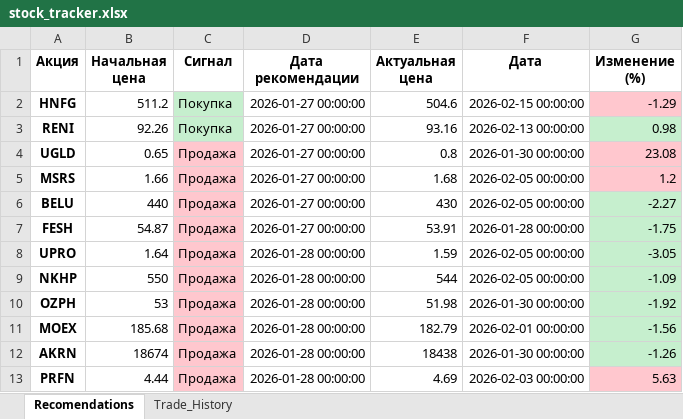
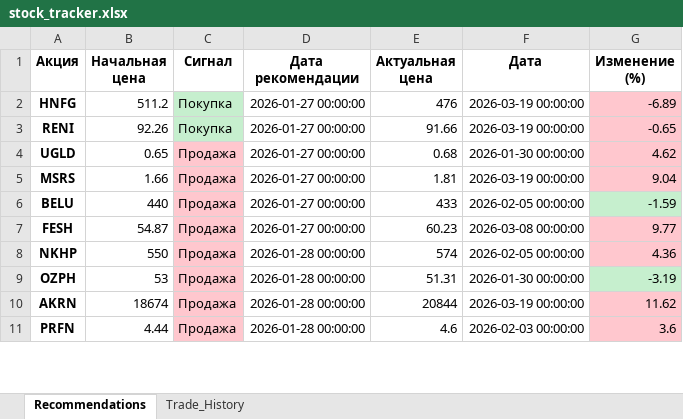
Before and after one commit to ChtoGde/invest_analysis, an Excel workbook: stock_tracker.xlsx, sheet Recommendations, drawn as a sheet; only a part is shown; values as stored, in another font and other column widths than the file's, no borders; removed rows and columns are numbered as before the commit, all else as after; the diff covers the shown part only; the diff names each change by its address in the sheet, - before the commit and + after, or states it on an @@ line.

```diff
--- a/stock_tracker.xlsx (sheet Recommendations)
+++ b/stock_tracker.xlsx (sheet Recommendations)
-sheet tab: Recomendations
+sheet tab: Recommendations
-E2 (Актуальная цена): 504.6
+E2 (Актуальная цена): 476
-F2 (Дата): 2026-02-15 00:00:00
+F2 (Дата): 2026-03-19 00:00:00
-G2 (Изменение (%)): -1.29
+G2 (Изменение (%)): -6.89
-E3 (Актуальная цена): 93.16
+E3 (Актуальная цена): 91.66
-F3 (Дата): 2026-02-13 00:00:00
+F3 (Дата): 2026-03-19 00:00:00
-G3 (Изменение (%)): 0.98
+G3 (Изменение (%)): -0.65
-G3 fill: #C6EFCE
+G3 fill: #FFC7CE
-E4 (Актуальная цена): 0.8
+E4 (Актуальная цена): 0.68
-G4 (Изменение (%)): 23.08
+G4 (Изменение (%)): 4.62
-E5 (Актуальная цена): 1.68
+E5 (Актуальная цена): 1.81
-F5 (Дата): 2026-02-05 00:00:00
+F5 (Дата): 2026-03-19 00:00:00
-G5 (Изменение (%)): 1.2
+G5 (Изменение (%)): 9.04
-E6 (Актуальная цена): 430
+E6 (Актуальная цена): 433
-G6 (Изменение (%)): -2.27
+G6 (Изменение (%)): -1.59
-E7 (Актуальная цена): 53.91
+E7 (Актуальная цена): 60.23
-F7 (Дата): 2026-01-28 00:00:00
+F7 (Дата): 2026-03-08 00:00:00
-G7 (Изменение (%)): -1.75
+G7 (Изменение (%)): 9.77
-G7 fill: #C6EFCE
+G7 fill: #FFC7CE
-row 8: UPRO | 1.64 | Продажа | 2026-01-28 00:00:00 | 1.59 | 2026-02-05 00:00:00 | -3.05
-E8 (Актуальная цена): 544
+E8 (Актуальная цена): 574
-G8 (Изменение (%)): -1.09
+G8 (Изменение (%)): 4.36
-G8 fill: #C6EFCE
+G8 fill: #FFC7CE
-E9 (Актуальная цена): 51.98
+E9 (Актуальная цена): 51.31
-G9 (Изменение (%)): -1.92
+G9 (Изменение (%)): -3.19
-row 11: MOEX | 185.68 | Продажа | 2026-01-28 00:00:00 | 182.79 | 2026-02-01 00:00:00 | -1.56
-E10 (Актуальная цена): 18438
+E10 (Актуальная цена): 20844
-F10 (Дата): 2026-01-30 00:00:00
+F10 (Дата): 2026-03-19 00:00:00
-G10 (Изменение (%)): -1.26
+G10 (Изменение (%)): 11.62
-G10 fill: #C6EFCE
+G10 fill: #FFC7CE
-E11 (Актуальная цена): 4.69
+E11 (Актуальная цена): 4.6
-G11 (Изменение (%)): 5.63
+G11 (Изменение (%)): 3.6
```
Also changed, not shown: 19 added rows, 6 removed rows, 43 edited cells and cell formats elsewhere in this sheet, sheet Trade_History, 9 other files.
